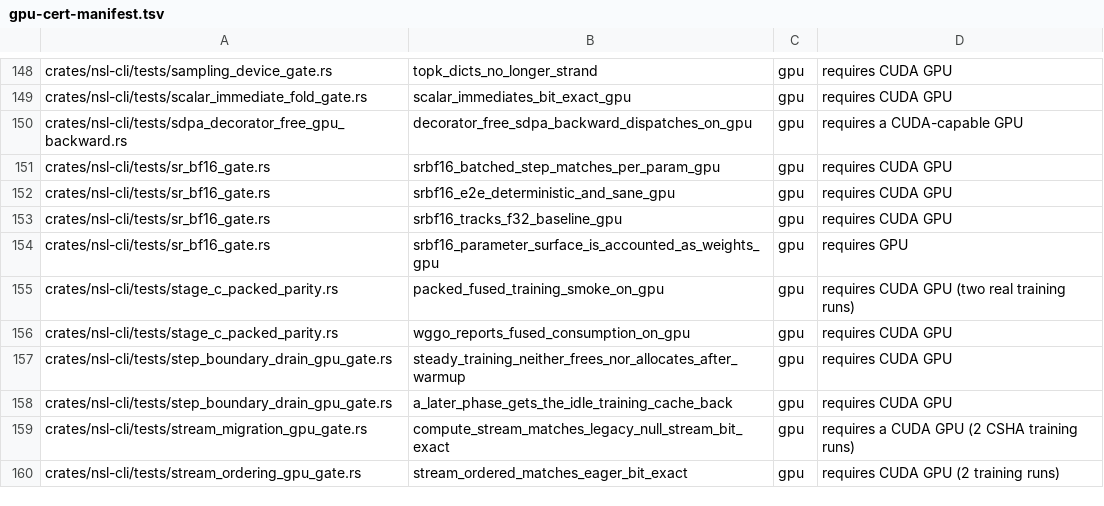
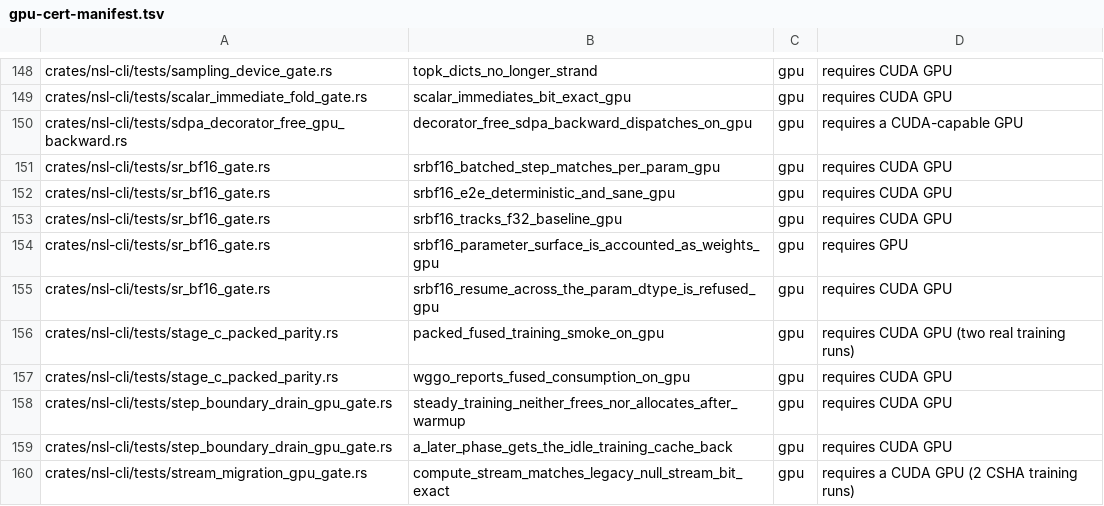
Before and after one commit to bwiemz/NSL, a TSV file: ci/gpu-cert-manifest.tsv, drawn as a sheet; only a part is shown, gaps mark what is left out; the shorter side is filled out with more unchanged rows; the diff names each change by its address in the sheet, - before the commit and + after, or states it on an @@ line.

```diff
--- a/ci/gpu-cert-manifest.tsv
+++ b/ci/gpu-cert-manifest.tsv
+row 155: crates/nsl-cli/tests/sr_bf16_gate.rs | srbf16_resume_across_the_param_dtype_is_refused_gpu | gpu | requires CUDA GPU
```
Also changed, not shown: 3 other files.
